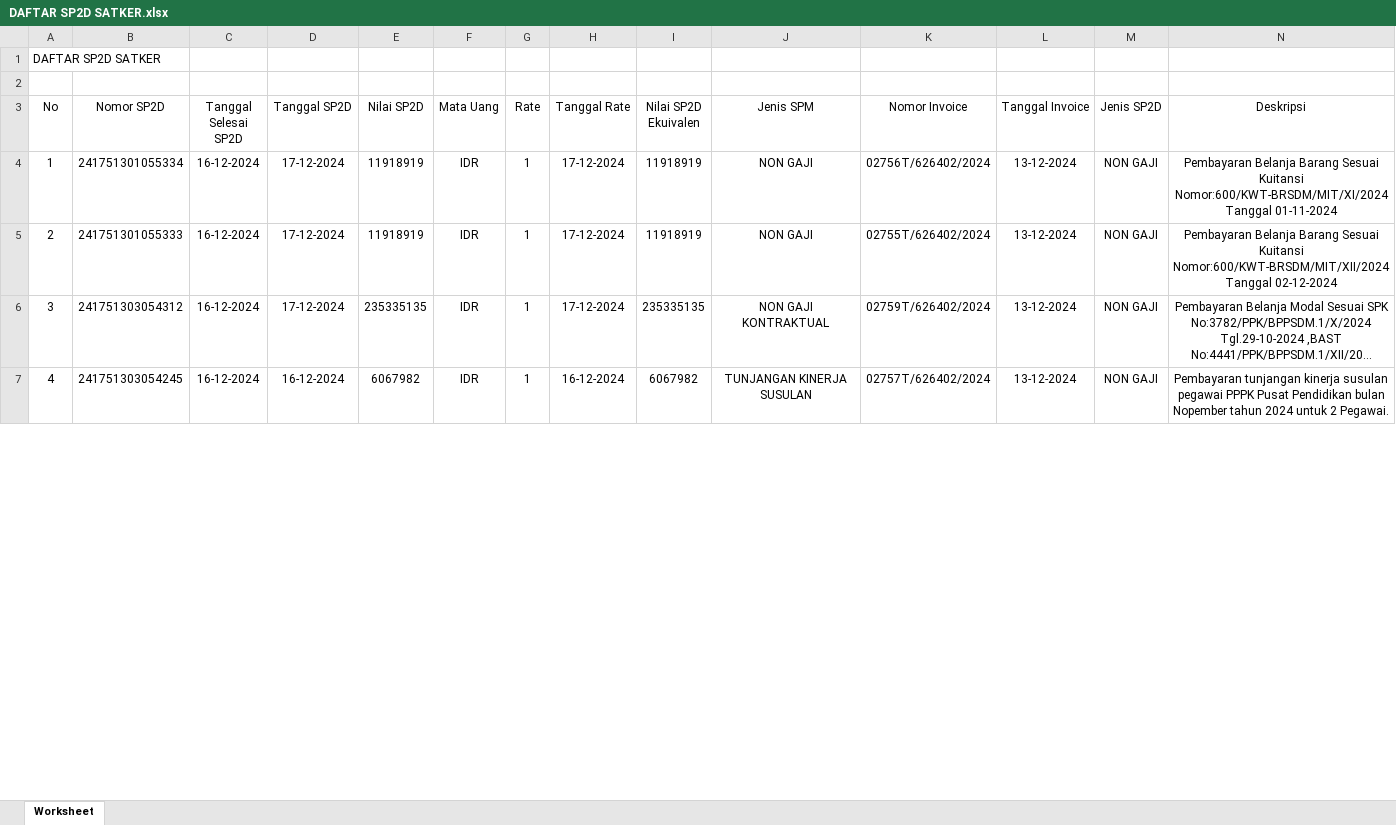
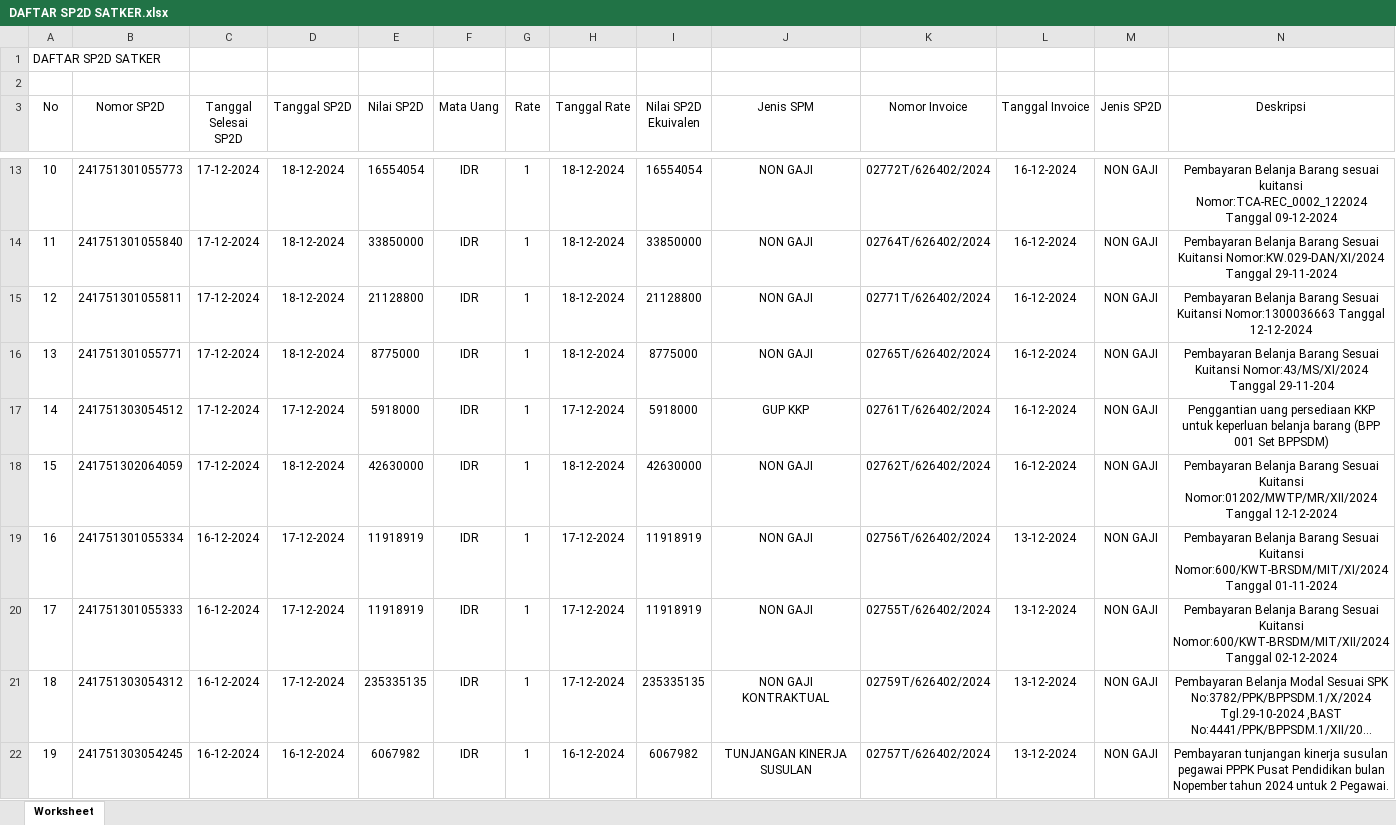
Before and after one commit to edimistiono/TA.2024, an Excel workbook: Database/DAFTAR SP2D SATKER.xlsx, sheet Worksheet, drawn as a sheet; only a part is shown, gaps mark what is left out; long unchanged cells end in …; values as stored, in another font and other column widths than the file's, no borders; addresses are those after the commit; rows hold the shown columns only; the diff covers the shown part only; the diff names each change by its address in the sheet, - before the commit and + after, or states it on an @@ line.

```diff
--- a/Database/DAFTAR SP2D SATKER.xlsx (sheet Worksheet)
+++ b/Database/DAFTAR SP2D SATKER.xlsx (sheet Worksheet)
+row 13: 10 | 241751301055773 | 17-12-2024 | 18-12-2024 | 16554054 | IDR | 1 | 18-12-2024 | 16554054 | NON GAJI | 02772T/626402/2024 | 16-12-2024 | NON GAJI | Pembayaran Belanja Barang sesuai kuitansi Nomor:TCA-REC_0002_122024 Tanggal 09-12-2024
+row 14: 11 | 241751301055840 | 17-12-2024 | 18-12-2024 | 33850000 | IDR | 1 | 18-12-2024 | 33850000 | NON GAJI | 02764T/626402/2024 | 16-12-2024 | NON GAJI | Pembayaran Belanja Barang Sesuai Kuitansi Nomor:KW.029-DAN/XI/2024 Tanggal 29-11-2024
+row 15: 12 | 241751301055811 | 17-12-2024 | 18-12-2024 | 21128800 | IDR | 1 | 18-12-2024 | 21128800 | NON GAJI | 02771T/626402/2024 | 16-12-2024 | NON GAJI | Pembayaran Belanja Barang Sesuai Kuitansi Nomor:1300036663 Tanggal 12-12-2024
+row 16: 13 | 241751301055771 | 17-12-2024 | 18-12-2024 | 8775000 | IDR | 1 | 18-12-2024 | 8775000 | NON GAJI | 02765T/626402/2024 | 16-12-2024 | NON GAJI | Pembayaran Belanja Barang Sesuai Kuitansi Nomor:43/MS/XI/2024 Tanggal 29-11-204
+row 17: 14 | 241751303054512 | 17-12-2024 | 17-12-2024 | 5918000 | IDR | 1 | 17-12-2024 | 5918000 | GUP KKP | 02761T/626402/2024 | 16-12-2024 | NON GAJI | Penggantian uang persediaan KKP untuk keperluan belanja barang (BPP 001 Set BPPSDM)
+row 18: 15 | 241751302064059 | 17-12-2024 | 18-12-2024 | 42630000 | IDR | 1 | 18-12-2024 | 42630000 | NON GAJI | 02762T/626402/2024 | 16-12-2024 | NON GAJI | Pembayaran Belanja Barang Sesuai Kuitansi Nomor:01202/MWTP/MR/XII/2024 Tanggal 12-12-2024
@@ column A (No) renumbered from row 19 down @@
```
Also changed, not shown: 9 added rows and 447 moved rows elsewhere in this sheet, Database/MONITORING DETAIL TRANSAKSI FA 16 SEGMEN VERSI SP2D.xlsx, Database/MONITORING SPP_SPM_SP2D.xlsx, 2 other files.
